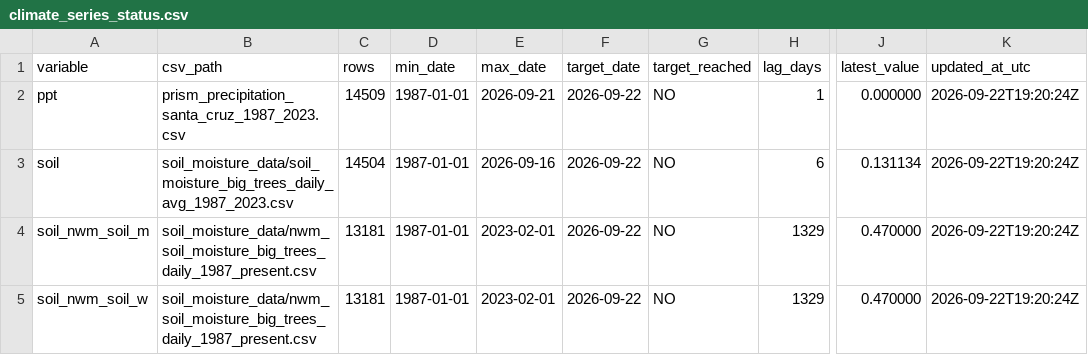
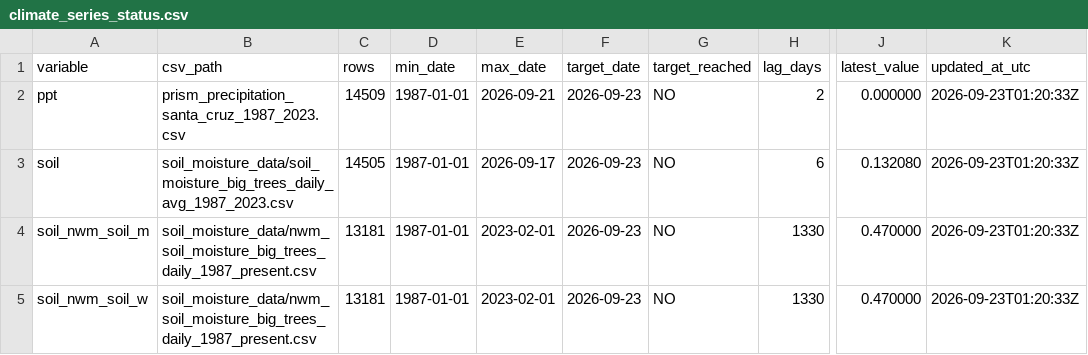
Before and after one commit to AntonioAPDL/antonio-aguirre.github.io, a CSV file: climate_series_status.csv, drawn as a sheet; only a part is shown, gaps mark what is left out; the diff names each change by its address in the sheet, - before the commit and + after, or states it on an @@ line.

```diff
--- a/climate_series_status.csv
+++ b/climate_series_status.csv
-F2:F5 (target_date): 2026-09-22
+F2:F5 (target_date): 2026-09-23
-H2 (lag_days): 1
+H2 (lag_days): 2
-K2:K5 (updated_at_utc): 2026-09-22T19:20:24Z
+K2:K5 (updated_at_utc): 2026-09-23T01:20:33Z
-C3 (rows): 14504
+C3 (rows): 14505
-E3 (max_date): 2026-09-16
+E3 (max_date): 2026-09-17
-J3 (latest_value): 0.131134
+J3 (latest_value): 0.132080
-H4:H5 (lag_days): 1329
+H4:H5 (lag_days): 1330
```
Also changed, not shown: climate_daily_ppt_soil.csv, soil_moisture_data/soil_moisture_big_trees_daily_avg_1987_2023.csv, 8 other files.
